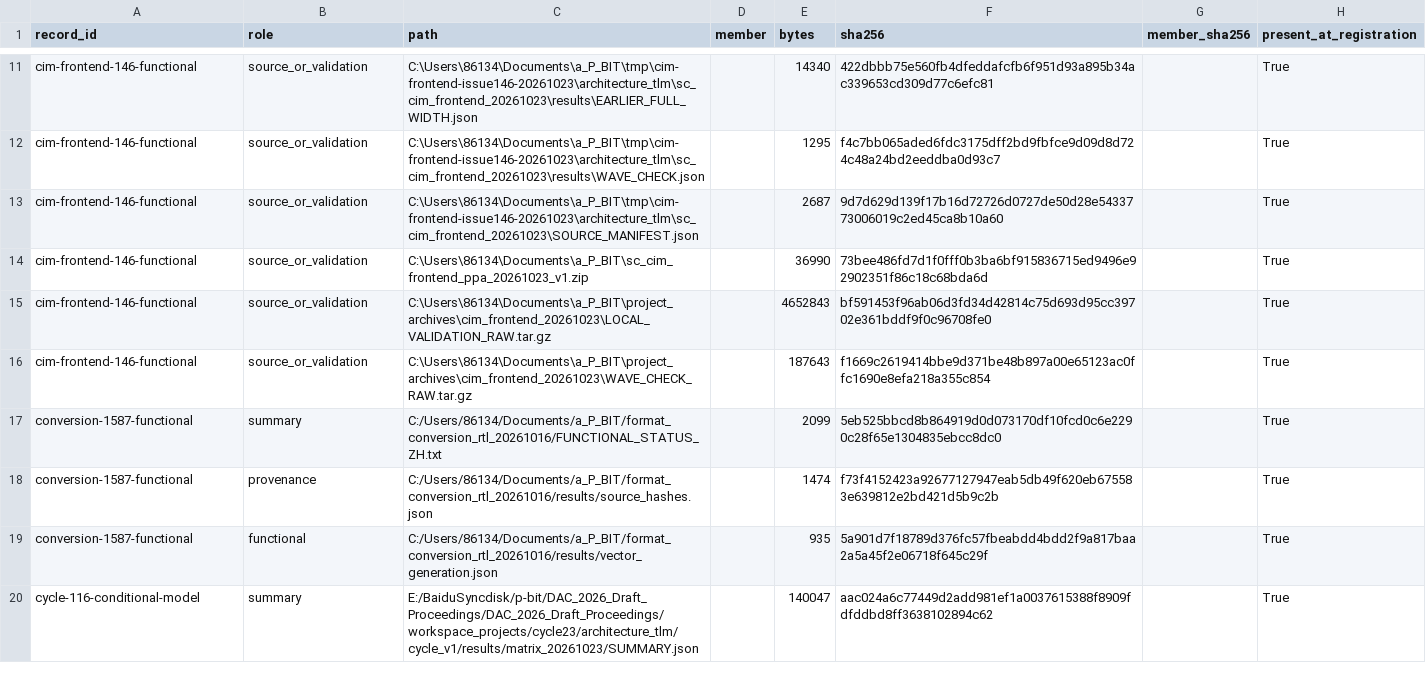
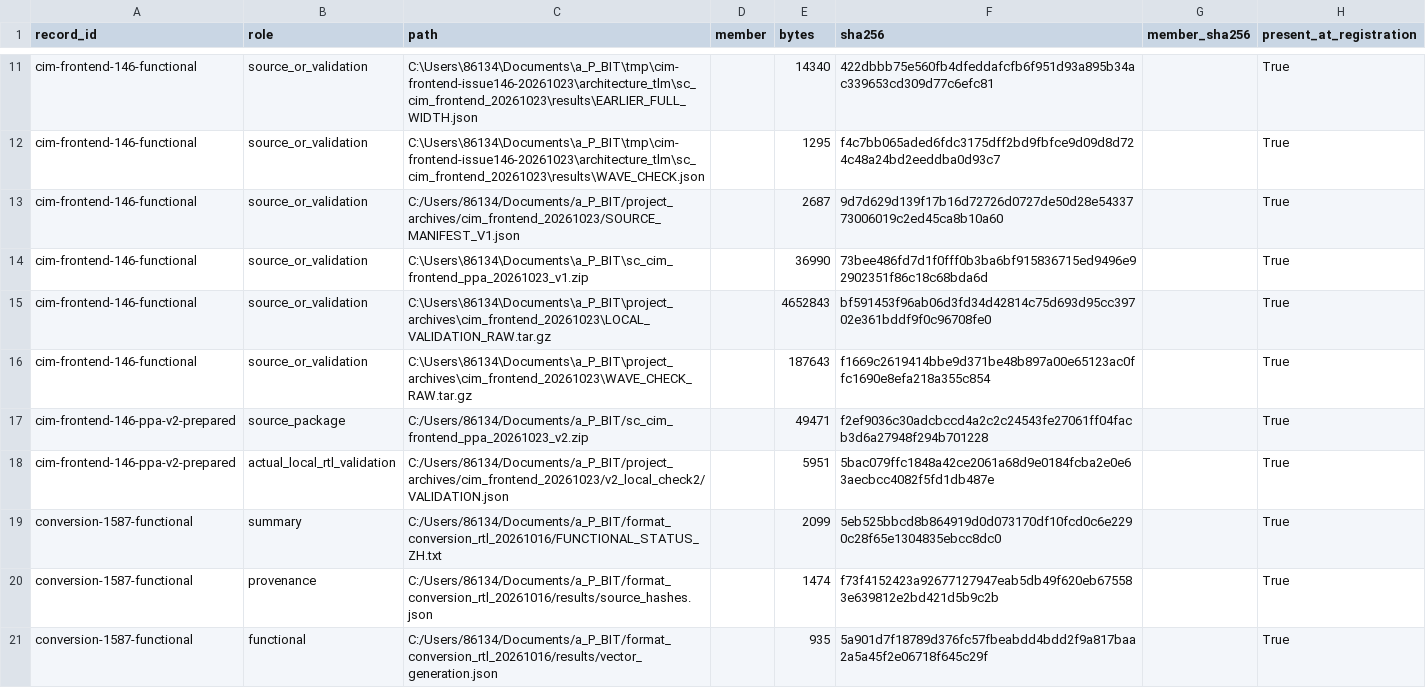
Before and after one commit to rayggxia-workspace/pbit-llm-qwen-baselines, a CSV file: digital_circuit_simulation_registry/artifact_locations.csv, drawn as a sheet; only a part is shown, gaps mark what is left out; the shorter side is filled out with more unchanged rows.

Commit message:
Prepare SS/TT CIM frontend PPA batch delivery and fix buffer binding

```diff
--- a/digital_circuit_simulation_registry/artifact_locations.csv
+++ b/digital_circuit_simulation_registry/artifact_locations.csv
@@ -12,3 +12,3 @@ cim-frontend-146-functional,source_or_validation,C:\Users\86134\Documents\a_P_BI
 cim-frontend-146-functional,source_or_validation,C:\Users\86134\Documents\a_P_BIT\tmp\cim-frontend-issue146-20261023\architecture_tlm\sc_cim_frontend_20261023\results\WAVE_CHECK.json,,1295,f4c7bb065aded6fdc3175dff2bd9fbfce9d09d8d724c48a24bd2eeddba0d93c7,,True
-cim-frontend-146-functional,source_or_validation,C:\Users\86134\Documents\a_P_BIT\tmp\cim-frontend-issue146-20261023\architecture_tlm\sc_cim_frontend_20261023\SOURCE_MANIFEST.json,,2687,9d7d629d139f17b16d72726d0727de50d28e5433773006019c2ed45ca8b10a60,,True
+cim-frontend-146-functional,source_or_validation,C:/Users/86134/Documents/a_P_BIT/project_archives/cim_frontend_20261023/SOURCE_MANIFEST_V1.json,,2687,9d7d629d139f17b16d72726d0727de50d28e5433773006019c2ed45ca8b10a60,,True
 cim-frontend-146-functional,source_or_validation,C:\Users\86134\Documents\a_P_BIT\sc_cim_frontend_ppa_20261023_v1.zip,,36990,73bee486fd7d1f0fff0b3ba6bf915836715ed9496e92902351f86c18c68bda6d,,True
@@ -16,2 +16,4 @@ cim-frontend-146-functional,source_or_validation,C:\Users\86134\Documents\a_P_BI
 cim-frontend-146-functional,source_or_validation,C:\Users\86134\Documents\a_P_BIT\project_archives\cim_frontend_20261023\WAVE_CHECK_RAW.tar.gz,,187643,f1669c2619414bbe9d371be48b897a00e65123ac0ffc1690e8efa218a355c854,,True
+cim-frontend-146-ppa-v2-prepared,source_package,C:/Users/86134/Documents/a_P_BIT/sc_cim_frontend_ppa_20261023_v2.zip,,49471,f2ef9036c30adcbccd4a2c2c24543fe27061ff04facb3d6a27948f294b701228,,True
+cim-frontend-146-ppa-v2-prepared,actual_local_rtl_validation,C:/Users/86134/Documents/a_P_BIT/project_archives/cim_frontend_20261023/v2_local_check2/VALIDATION.json,,5951,5bac079ffc1848a42ce2061a68d9e0184fcba2e0e63aecbcc4082f5fd1db487e,,True
 conversion-1587-functional,summary,C:/Users/86134/Documents/a_P_BIT/format_conversion_rtl_20261016/FUNCTIONAL_STATUS_ZH.txt,,2099,5eb525bbcd8b864919d0d073170df10fcd0c6e2290c28f65e1304835ebcc8dc0,,True
```
Also changed, not shown: digital_circuit_simulation_registry/runs.csv, 34 other files.
